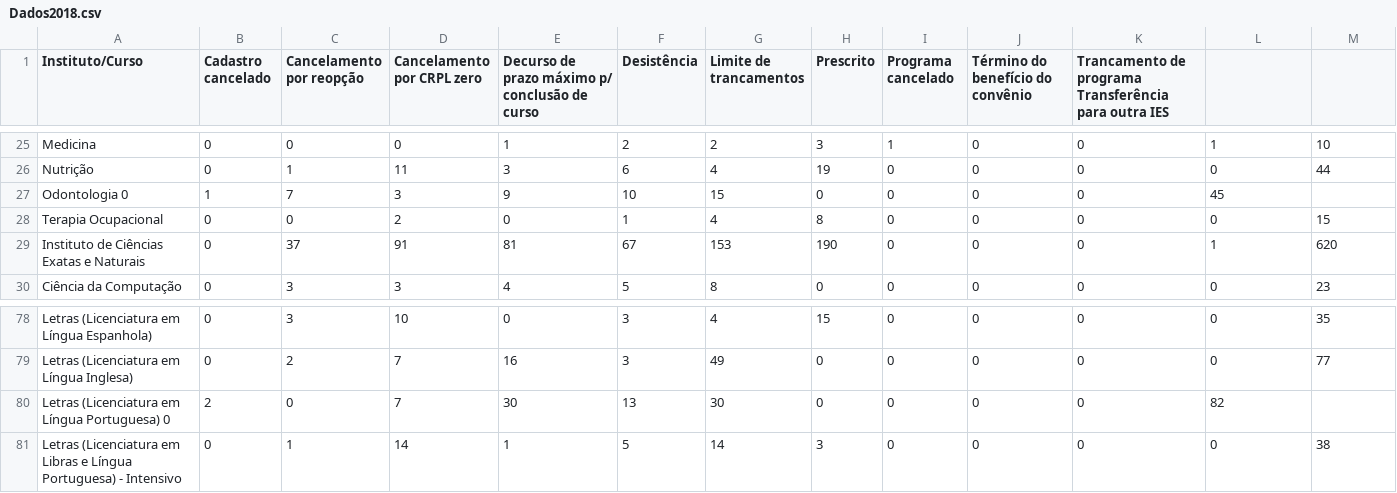
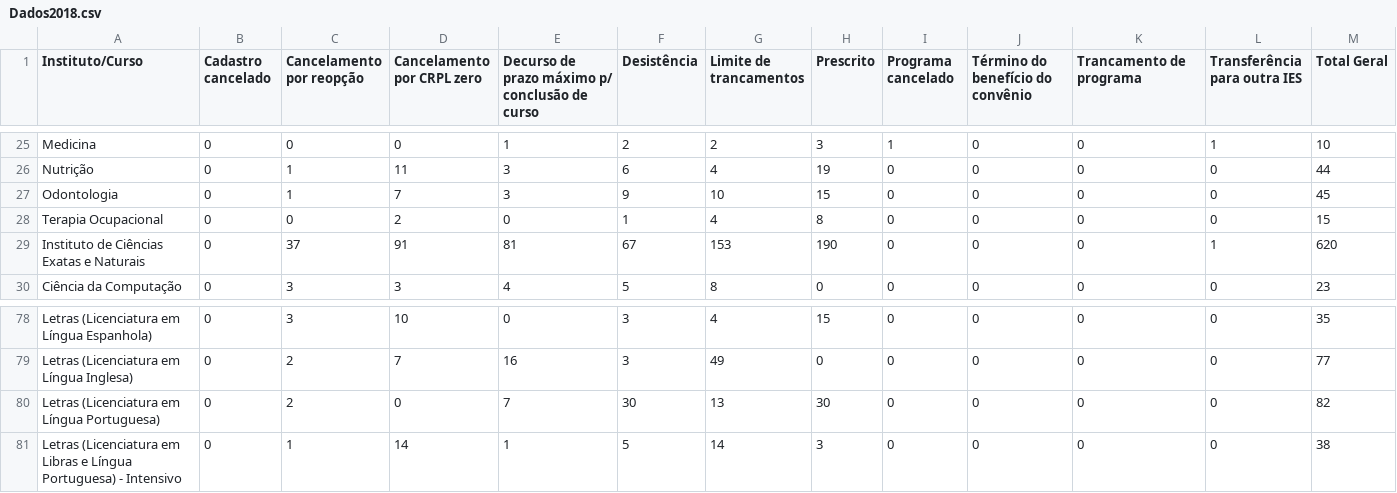
Before and after one commit to gabrielcoout/Analise_Evasao, a CSV file: data/t/Dados2018.csv (was data/in/Dados2018.csv), drawn as a sheet; only a part is shown, gaps mark what is left out; removed rows and columns are numbered as before the commit, all else as after; the diff names each change by its address in the sheet, - before the commit and + after, or states it on an @@ line.

```diff
--- a/data/in/Dados2018.csv
+++ b/data/t/Dados2018.csv
-K1: Trancamento de programa Transferência para outra IES
+K1: Trancamento de programa
-L1: (empty)
+L1: Transferência para outra IES
-M1: (empty)
+M1: Total Geral
-row 27: Odontologia 0 | 1 | 7 | 3 | 9 | 10 | 15 | 0 | 0 | 0 | 0 | 45
+row 27: Odontologia | 0 | 1 | 7 | 3 | 9 | 10 | 15 | 0 | 0 | 0 | 0 | 45
-row 80: Letras (Licenciatura em Língua Portuguesa) 0 | 2 | 0 | 7 | 30 | 13 | 30 | 0 | 0 | 0 | 0 | 82
+row 80: Letras (Licenciatura em Língua Portuguesa) | 0 | 2 | 0 | 7 | 30 | 13 | 30 | 0 | 0 | 0 | 0 | 82
```
Also changed, not shown: data/t/Dados2014.csv, data/t/Dados2015.csv, 17 other files.
